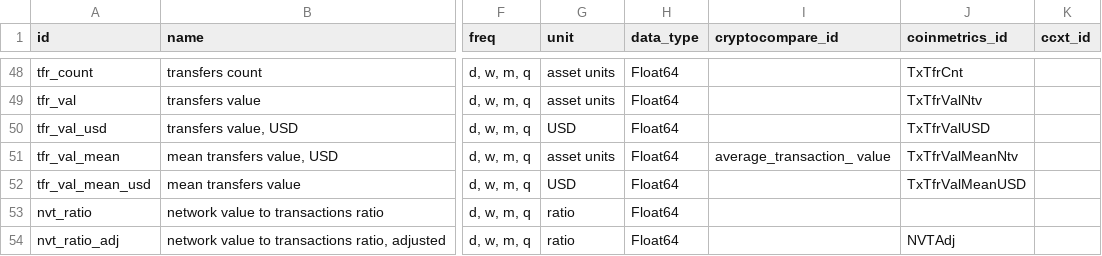
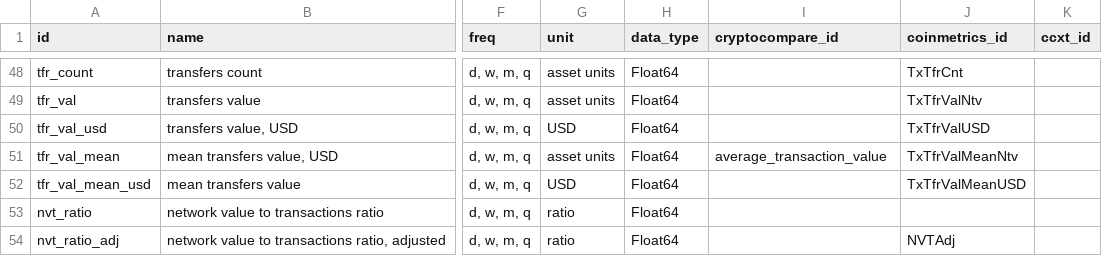
Before and after one commit to systamental/cryptodatapy, a CSV file: src/cryptodatapy/conf/fields.csv, drawn as a sheet; only a part is shown, gaps mark what is left out; the diff names each change by its address in the sheet, - before the commit and + after, or states it on an @@ line.

Commit message:
fix: type in fields causing bug

```diff
--- a/src/cryptodatapy/conf/fields.csv
+++ b/src/cryptodatapy/conf/fields.csv
-I51 (cryptocompare_id): average_transaction_ value
+I51 (cryptocompare_id): average_transaction_value
```
